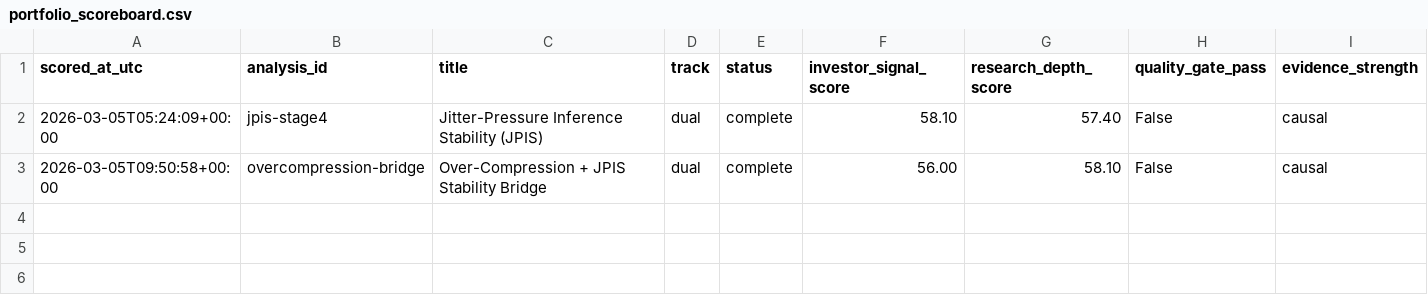
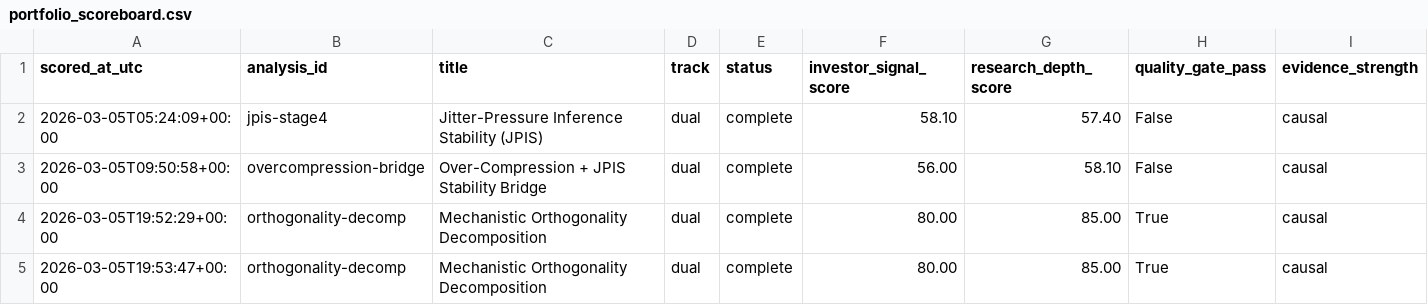
Before and after one commit to dl1683/LLM-exploration, a CSV file: analysis/portfolio_scoreboard.csv, drawn as a sheet; only a part is shown; rows hold the shown columns only; the diff names each change by its address in the sheet, - before the commit and + after, or states it on an @@ line.

```diff
--- a/analysis/portfolio_scoreboard.csv
+++ b/analysis/portfolio_scoreboard.csv
+row 4: 2026-03-05T19:52:29+00:00 | orthogonality-decomp | Mechanistic Orthogonality Decomposition | dual | complete | 80.00 | 85.00 | True | causal
+row 5: 2026-03-05T19:53:47+00:00 | orthogonality-decomp | Mechanistic Orthogonality Decomposition | dual | complete | 80.00 | 85.00 | True | causal
```
Also changed, not shown: 20 other files.
